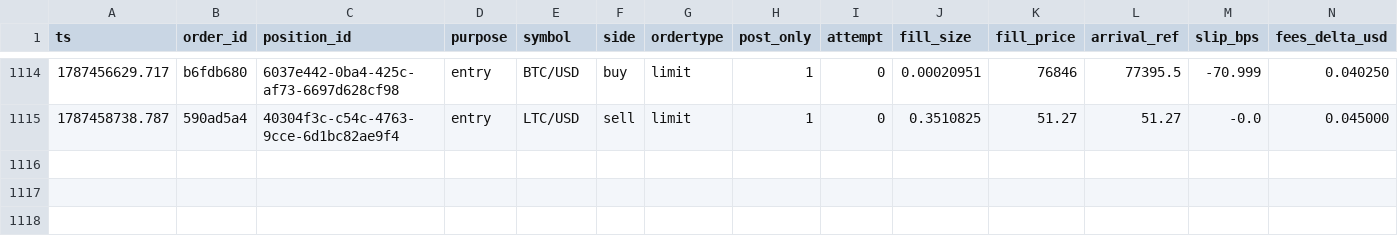
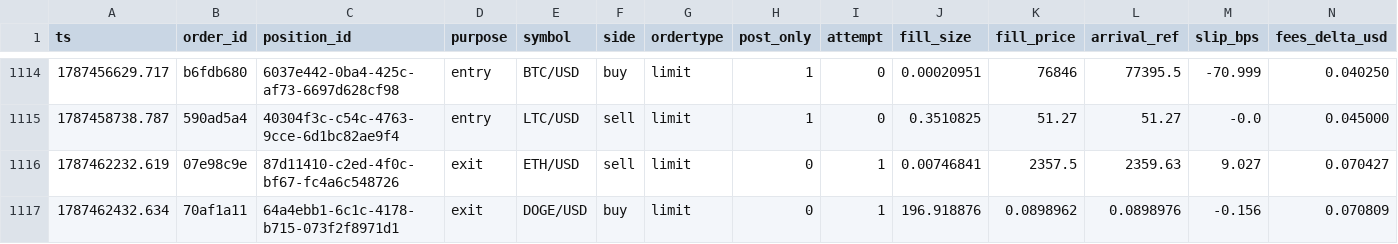
Before and after one commit to jrigoni35-gif/liquiditybot_ab, a CSV file: sessions/pc-live/fills.csv, drawn as a sheet; only a part is shown, gaps mark what is left out; rows hold the shown columns only; the diff names each change by its address in the sheet, - before the commit and + after, or states it on an @@ line.

Commit message:
telemetry: sidecar backup @ 4add39e0 (15024 rows, pc-live)

```diff
--- a/sessions/pc-live/fills.csv
+++ b/sessions/pc-live/fills.csv
+row 1116: 1787462232.619 | 07e98c9e | 87d11410-c2ed-4f0c-bf67-fc4a6c548726 | exit | ETH/USD | sell | limit | 0 | 1 | 0.00746841 | 2357.5 | 2359.63 | 9.027 | 0.070427
+row 1117: 1787462432.634 | 70af1a11 | 64a4ebb1-6c1c-4178-b715-073f2f8971d1 | exit | DOGE/USD | buy | limit | 0 | 1 | 196.918876 | 0.0898962 | 0.0898976 | -0.156 | 0.070809
```
Also changed, not shown: 10 other files.
